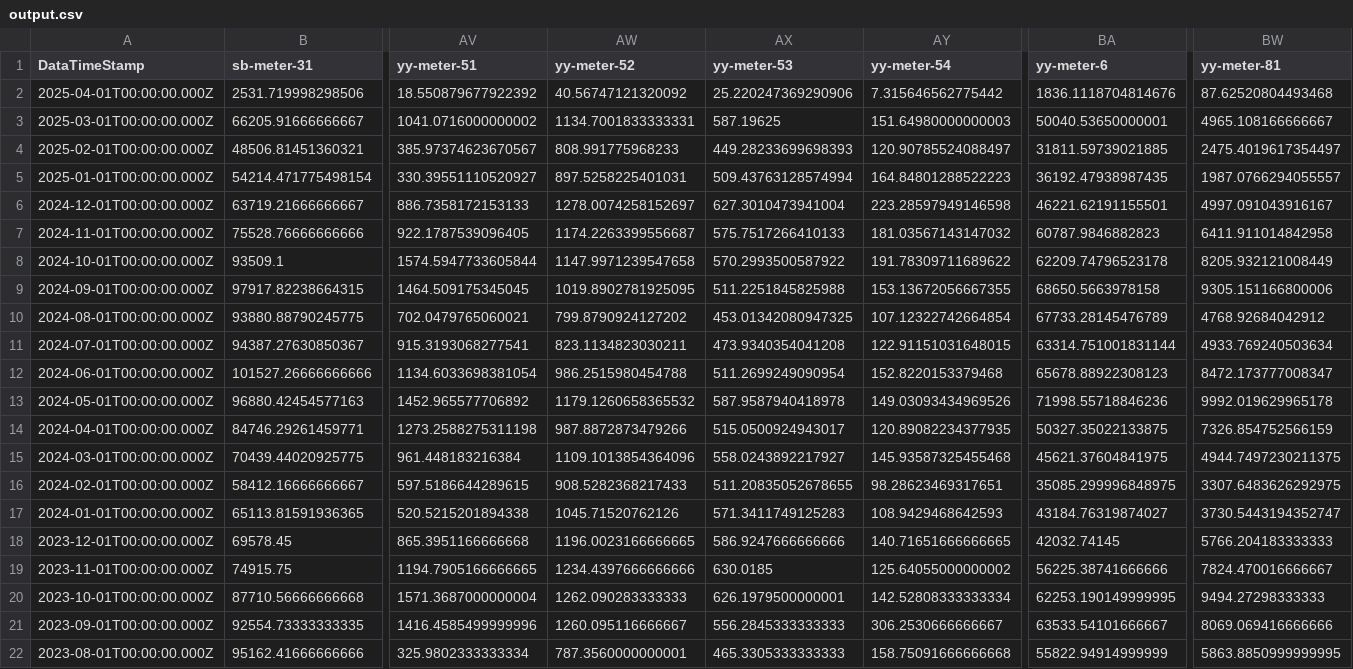
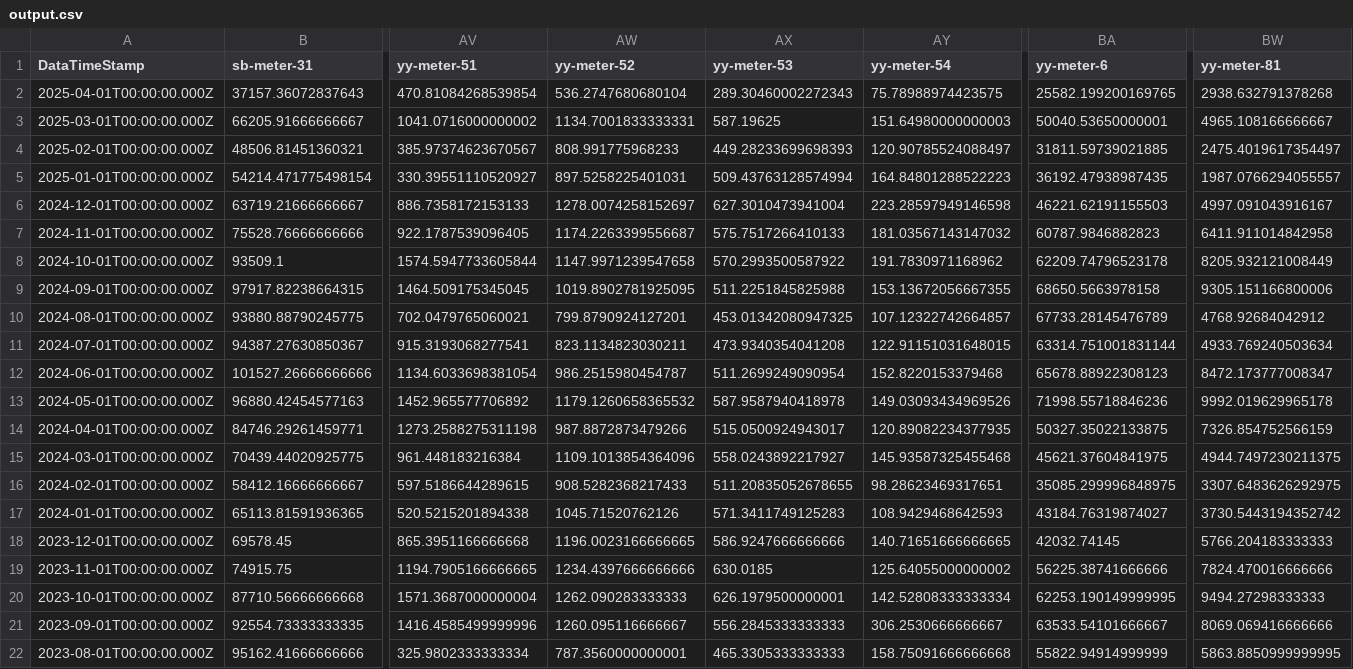
Before and after one commit to homesin/pwr, a CSV file: output.csv, drawn as a sheet; only a part is shown, gaps mark what is left out; removed rows and columns are numbered as before the commit, all else as after; rows hold the shown columns only; the diff covers the shown part only; the diff names each change by its address in the sheet, - before the commit and + after, or states it on an @@ line.

Commit message:
202504190145

```diff
--- a/output.csv
+++ b/output.csv
-row 2: 2025-04-01T00:00:00.000Z | 2531.719998298506 | 18.550879677922392 | 40.56747121320092 | 25.220247369290906 | 7.315646562775442 | 1836.1118704814676 | 87.62520804493468
+row 2: 2025-04-01T00:00:00.000Z | 37157.36072837643 | 470.81084268539854 | 536.2747680680104 | 289.30460002272343 | 75.78988974423575 | 25582.199200169765 | 2938.632791378268
-BA6 (yy-meter-6): 46221.62191155501
+BA6 (yy-meter-6): 46221.62191155503
-AY8 (yy-meter-54): 191.78309711689622
+AY8 (yy-meter-54): 191.7830971168962
-AW10 (yy-meter-52): 799.8790924127202
+AW10 (yy-meter-52): 799.8790924127201
-AY10 (yy-meter-54): 107.12322742664854
+AY10 (yy-meter-54): 107.12322742664857
-AW12 (yy-meter-52): 986.2515980454788
+AW12 (yy-meter-52): 986.2515980454787
-BW17 (yy-meter-81): 3730.5443194352747
+BW17 (yy-meter-81): 3730.5443194352742
-BW19 (yy-meter-81): 7824.470016666667
+BW19 (yy-meter-81): 7824.470016666666
```
Also changed, not shown: 9 edited cells elsewhere in this file.
